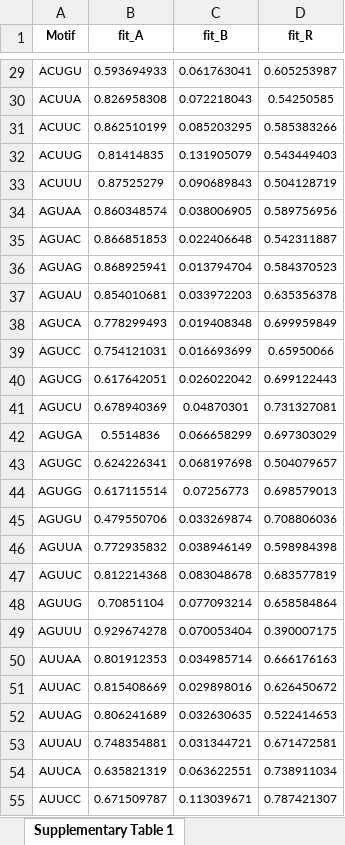
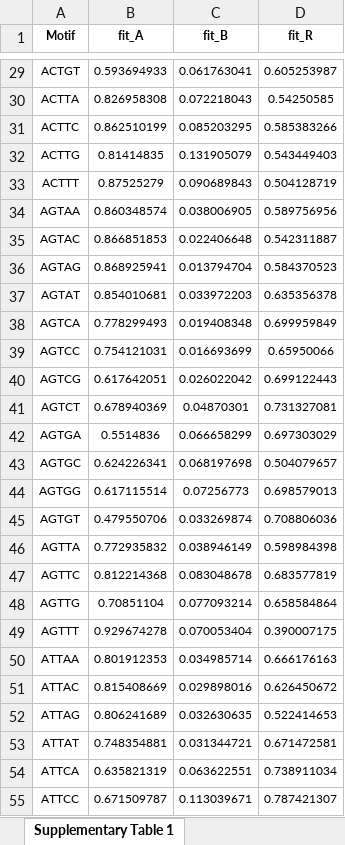
Before and after one commit to ling-sn/deletion_rate, an Excel workbook: SupplementaryTable1.xlsx, sheet Supplementary Table 1, drawn as a sheet; only a part is shown, gaps mark what is left out; values as stored, in another font and other column widths than the file's, no borders; the diff covers the shown part only; the diff names each change by its address in the sheet, - before the commit and + after, or states it on an @@ line.

```diff
--- a/SupplementaryTable1.xlsx (sheet Supplementary Table 1)
+++ b/SupplementaryTable1.xlsx (sheet Supplementary Table 1)
-A29 (Motif): ACUGU
+A29 (Motif): ACTGT
-A30 (Motif): ACUUA
+A30 (Motif): ACTTA
-A31 (Motif): ACUUC
+A31 (Motif): ACTTC
-A32 (Motif): ACUUG
+A32 (Motif): ACTTG
-A33 (Motif): ACUUU
+A33 (Motif): ACTTT
-A34 (Motif): AGUAA
+A34 (Motif): AGTAA
-A35 (Motif): AGUAC
+A35 (Motif): AGTAC
-A36 (Motif): AGUAG
+A36 (Motif): AGTAG
-A37 (Motif): AGUAU
+A37 (Motif): AGTAT
-A38 (Motif): AGUCA
+A38 (Motif): AGTCA
-A39 (Motif): AGUCC
+A39 (Motif): AGTCC
-A40 (Motif): AGUCG
+A40 (Motif): AGTCG
-A41 (Motif): AGUCU
+A41 (Motif): AGTCT
-A42 (Motif): AGUGA
+A42 (Motif): AGTGA
-A43 (Motif): AGUGC
+A43 (Motif): AGTGC
-A44 (Motif): AGUGG
+A44 (Motif): AGTGG
-A45 (Motif): AGUGU
+A45 (Motif): AGTGT
-A46 (Motif): AGUUA
+A46 (Motif): AGTTA
-A47 (Motif): AGUUC
+A47 (Motif): AGTTC
-A48 (Motif): AGUUG
+A48 (Motif): AGTTG
-A49 (Motif): AGUUU
+A49 (Motif): AGTTT
-A50 (Motif): AUUAA
+A50 (Motif): ATTAA
-A51 (Motif): AUUAC
+A51 (Motif): ATTAC
-A52 (Motif): AUUAG
+A52 (Motif): ATTAG
-A53 (Motif): AUUAU
+A53 (Motif): ATTAT
-A54 (Motif): AUUCA
+A54 (Motif): ATTCA
-A55 (Motif): AUUCC
+A55 (Motif): ATTCC
```
Also changed, not shown: 229 edited cells elsewhere in this sheet.
